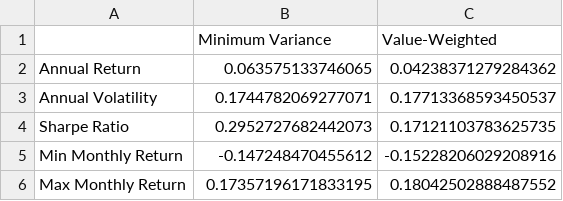
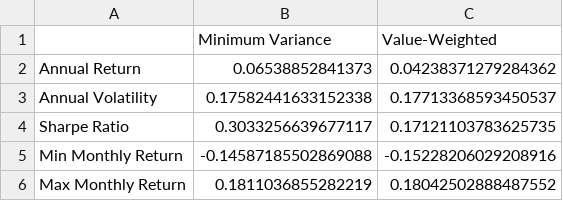
Before and after one commit to danielvitonet/SAAM_Project_AK, a CSV file: Data/Results/portfolio_comparison.csv, drawn as a sheet.

```diff
--- a/Data/Results/portfolio_comparison.csv
+++ b/Data/Results/portfolio_comparison.csv
@@ -1,6 +1,6 @@
 ,Minimum Variance,Value-Weighted
-Annual Return,0.063575133746065,0.04238371279284362
-Annual Volatility,0.1744782069277071,0.17713368593450537
-Sharpe Ratio,0.2952727682442073,0.17121103783625735
-Min Monthly Return,-0.147248470455612,-0.15228206029208916
-Max Monthly Return,0.17357196171833195,0.18042502888487552
+Annual Return,0.06538852841373,0.04238371279284362
+Annual Volatility,0.17582441633152338,0.17713368593450537
+Sharpe Ratio,0.3033256639677117,0.17121103783625735
+Min Monthly Return,-0.14587185502869088,-0.15228206029208916
+Max Monthly Return,0.1811036855282219,0.18042502888487552
```
Also changed, not shown: Data/Results/mv_returns.csv, 41 other files.
